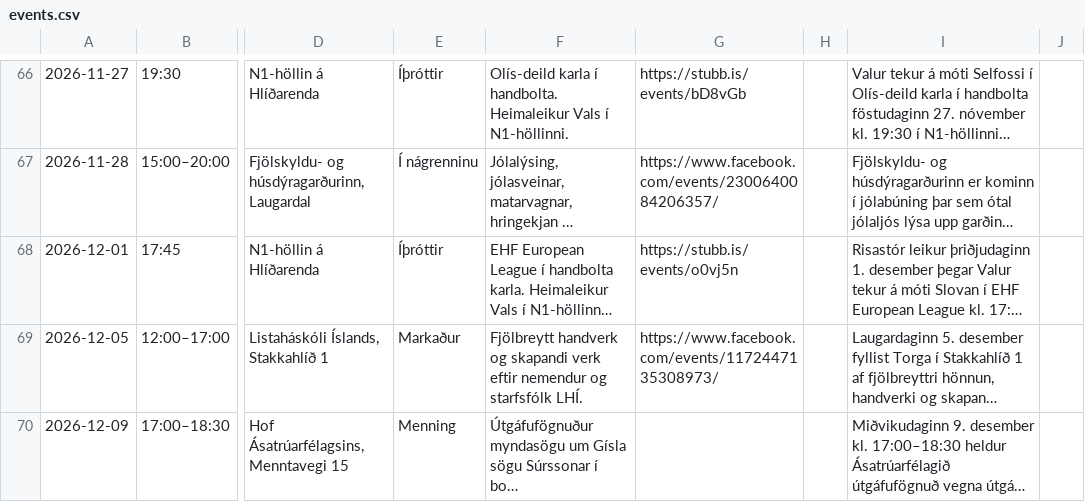
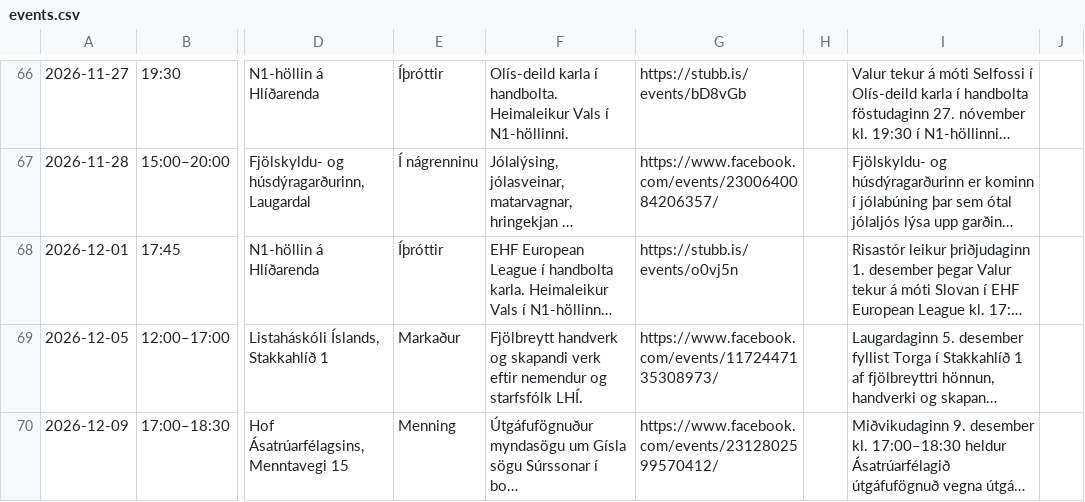
Before and after one commit to enzkrz/hlidaposturinn, a CSV file: data/events.csv, drawn as a sheet; only a part is shown, gaps mark what is left out; long unchanged cells end in …; the diff names each change by its address in the sheet, - before the commit and + after, or states it on an @@ line.

```diff
--- a/data/events.csv
+++ b/data/events.csv
-G70: (empty)
+G70: https://www.facebook.com/events/2312802599570412/
```
